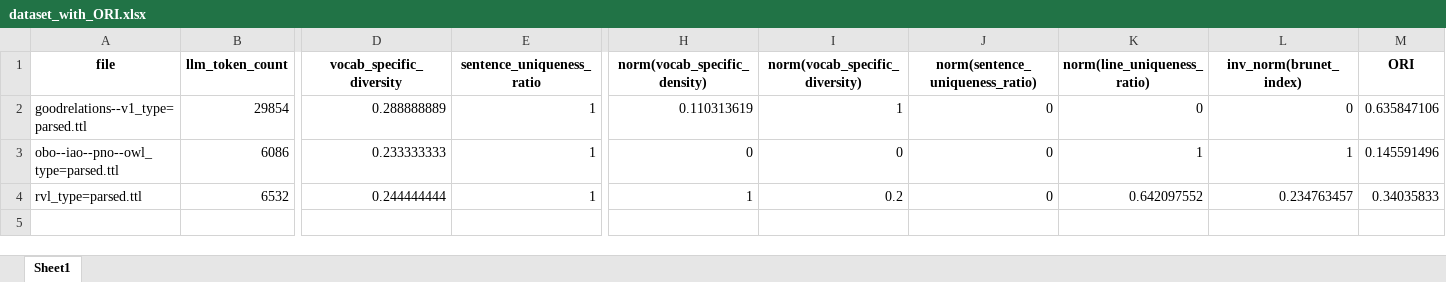
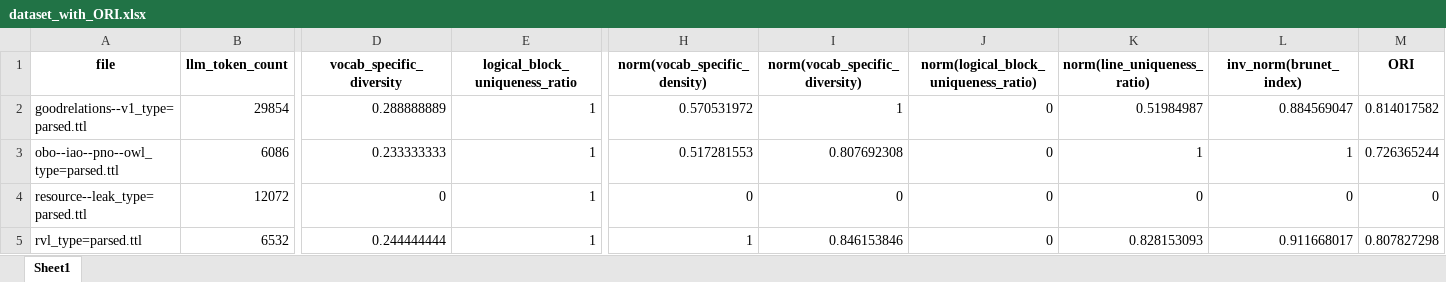
Before and after one commit to miquelcanalesteve/ontology-metrics-pretraining, an Excel workbook: code/outputs/dataset_with_ORI.xlsx, sheet Sheet1, drawn as a sheet; only a part is shown, gaps mark what is left out; values as stored, in another font and other column widths than the file's, no borders; addresses are those after the commit; rows hold the shown columns only; the diff names each change by its address in the sheet, - before the commit and + after, or states it on an @@ line.

```diff
--- a/code/outputs/dataset_with_ORI.xlsx (sheet Sheet1)
+++ b/code/outputs/dataset_with_ORI.xlsx (sheet Sheet1)
-E1: sentence_uniqueness_ratio
+E1: logical_block_uniqueness_ratio
-J1: norm(sentence_uniqueness_ratio)
+J1: norm(logical_block_uniqueness_ratio)
-H2 (norm(vocab_specific_density)): 0.110313619
+H2 (norm(vocab_specific_density)): 0.570531972
-K2 (norm(line_uniqueness_ratio)): 0
+K2 (norm(line_uniqueness_ratio)): 0.51984987
-L2 (inv_norm(brunet_index)): 0
+L2 (inv_norm(brunet_index)): 0.884569047
-M2 (ORI): 0.635847106
+M2 (ORI): 0.814017582
-H3 (norm(vocab_specific_density)): 0
+H3 (norm(vocab_specific_density)): 0.517281553
-I3 (norm(vocab_specific_diversity)): 0
+I3 (norm(vocab_specific_diversity)): 0.807692308
-M3 (ORI): 0.145591496
+M3 (ORI): 0.726365244
+row 4: resource--leak_type=parsed.ttl | 12072 | 0 | 1 | 0 | 0 | 0 | 0 | 0 | 0
-I5 (norm(vocab_specific_diversity)): 0.2
+I5 (norm(vocab_specific_diversity)): 0.846153846
-K5 (norm(line_uniqueness_ratio)): 0.642097552
+K5 (norm(line_uniqueness_ratio)): 0.828153093
-L5 (inv_norm(brunet_index)): 0.234763457
+L5 (inv_norm(brunet_index)): 0.911668017
-M5 (ORI): 0.34035833
+M5 (ORI): 0.807827298
```
Also changed, not shown: code/outputs/dataset_metrics.xlsx, code/outputs/llm_metrics.xlsx, 7 other files.
